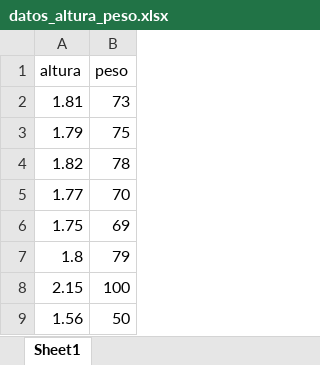
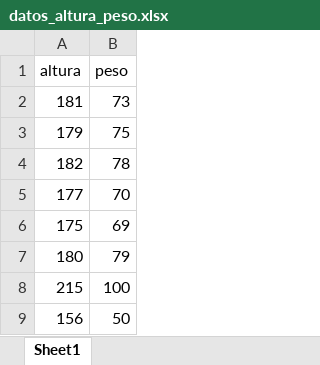
Before and after one commit to YoInterneto/FCDLaboratorio, an Excel workbook: PL5/Grupo7-PL5/data/datos_altura_peso.xlsx, sheet Sheet1, drawn as a sheet; values as stored, in another font and other column widths than the file's, no borders; the diff names each change by its address in the sheet, - before the commit and + after, or states it on an @@ line.

```diff
--- a/PL5/Grupo7-PL5/data/datos_altura_peso.xlsx (sheet Sheet1)
+++ b/PL5/Grupo7-PL5/data/datos_altura_peso.xlsx (sheet Sheet1)
-A2 (altura): 1.81
+A2 (altura): 181
-A3 (altura): 1.79
+A3 (altura): 179
-A4 (altura): 1.82
+A4 (altura): 182
-A5 (altura): 1.77
+A5 (altura): 177
-A6 (altura): 1.75
+A6 (altura): 175
-A7 (altura): 1.8
+A7 (altura): 180
-A8 (altura): 2.15
+A8 (altura): 215
-A9 (altura): 1.56
+A9 (altura): 156
```
Also changed, not shown: PL5/data/datos_altura_peso.xlsx, 8 other files.
